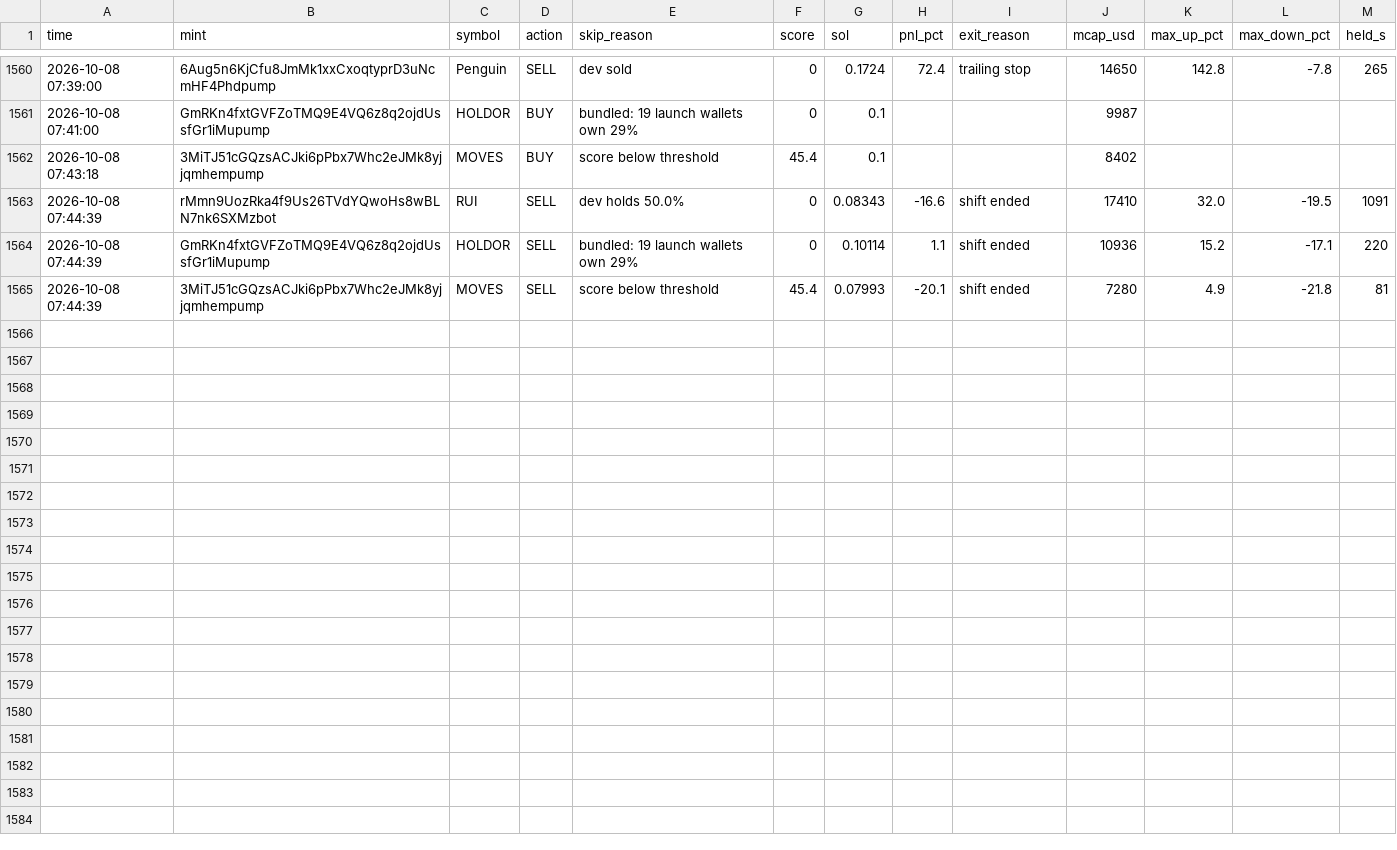
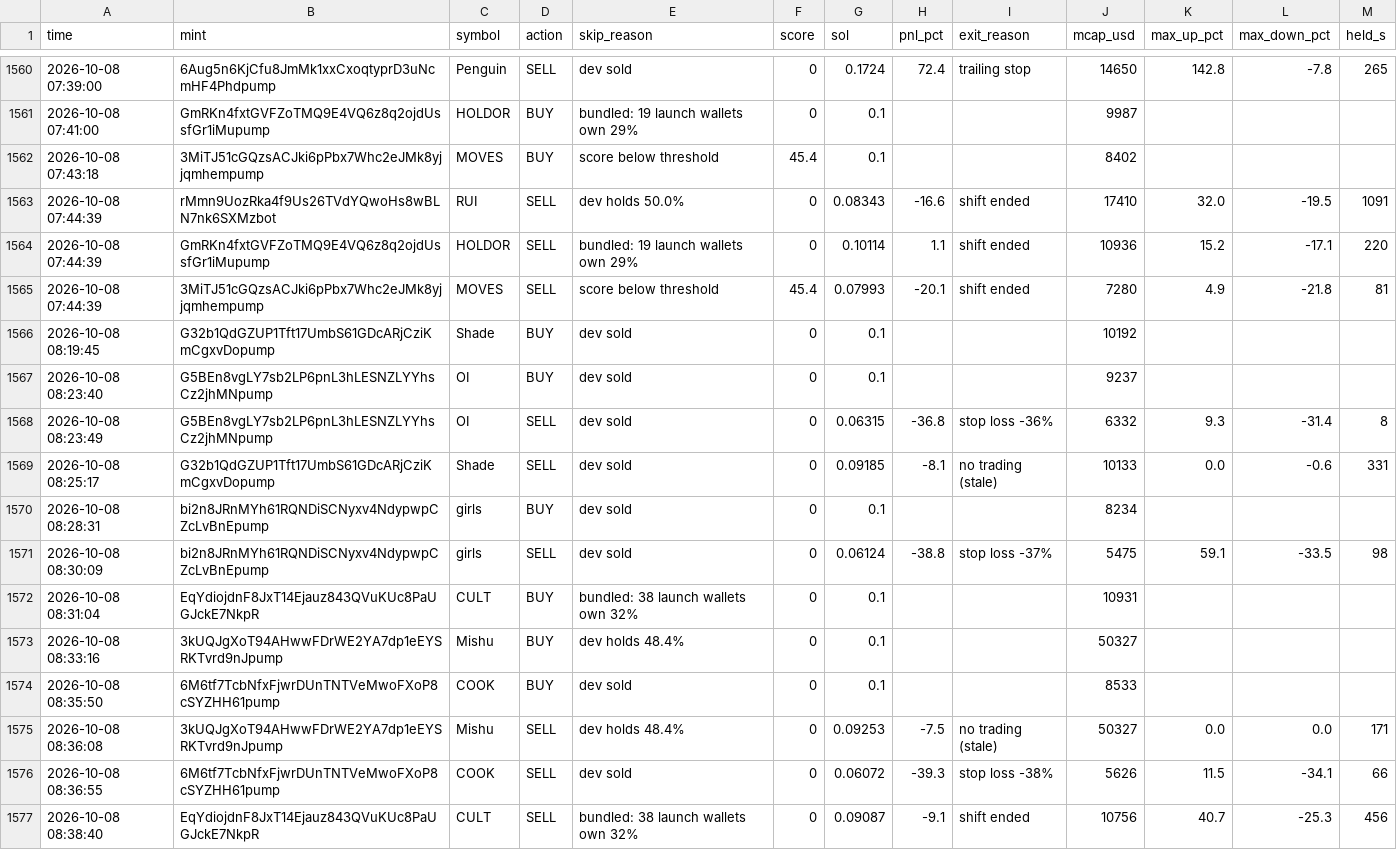
Before and after one commit to Avilliana/Pump-bot, a CSV file: logs/shadow_trades.csv, drawn as a sheet; only a part is shown, gaps mark what is left out; the diff names each change by its address in the sheet, - before the commit and + after, or states it on an @@ line.

```diff
--- a/logs/shadow_trades.csv
+++ b/logs/shadow_trades.csv
+row 1566: 2026-10-08 08:19:45 | G32b1QdGZUP1Tft17UmbS61GDcARjCziKmCgxvDopump | Shade | BUY | dev sold | 0 | 0.1 |  |  | 10192
+row 1567: 2026-10-08 08:23:40 | G5BEn8vgLY7sb2LP6pnL3hLESNZLYYhsCz2jhMNpump | OI | BUY | dev sold | 0 | 0.1 |  |  | 9237
+row 1568: 2026-10-08 08:23:49 | G5BEn8vgLY7sb2LP6pnL3hLESNZLYYhsCz2jhMNpump | OI | SELL | dev sold | 0 | 0.06315 | -36.8 | stop loss -36% | 6332 | 9.3 | -31.4 | 8
+row 1569: 2026-10-08 08:25:17 | G32b1QdGZUP1Tft17UmbS61GDcARjCziKmCgxvDopump | Shade | SELL | dev sold | 0 | 0.09185 | -8.1 | no trading (stale) | 10133 | 0.0 | -0.6 | 331
+row 1570: 2026-10-08 08:28:31 | bi2n8JRnMYh61RQNDiSCNyxv4NdypwpCZcLvBnEpump | girls | BUY | dev sold | 0 | 0.1 |  |  | 8234
+row 1571: 2026-10-08 08:30:09 | bi2n8JRnMYh61RQNDiSCNyxv4NdypwpCZcLvBnEpump | girls | SELL | dev sold | 0 | 0.06124 | -38.8 | stop loss -37% | 5475 | 59.1 | -33.5 | 98
+row 1572: 2026-10-08 08:31:04 | EqYdiojdnF8JxT14Ejauz843QVuKUc8PaUGJckE7NkpR | CULT | BUY | bundled: 38 launch wallets own 32% | 0 | 0.1 |  |  | 10931
+row 1573: 2026-10-08 08:33:16 | 3kUQJgXoT94AHwwFDrWE2YA7dp1eEYSRKTvrd9nJpump | Mishu | BUY | dev holds 48.4% | 0 | 0.1 |  |  | 50327
+row 1574: 2026-10-08 08:35:50 | 6M6tf7TcbNfxFjwrDUnTNTVeMwoFXoP8cSYZHH61pump | COOK | BUY | dev sold | 0 | 0.1 |  |  | 8533
+row 1575: 2026-10-08 08:36:08 | 3kUQJgXoT94AHwwFDrWE2YA7dp1eEYSRKTvrd9nJpump | Mishu | SELL | dev holds 48.4% | 0 | 0.09253 | -7.5 | no trading (stale) | 50327 | 0.0 | 0.0 | 171
+row 1576: 2026-10-08 08:36:55 | 6M6tf7TcbNfxFjwrDUnTNTVeMwoFXoP8cSYZHH61pump | COOK | SELL | dev sold | 0 | 0.06072 | -39.3 | stop loss -38% | 5626 | 11.5 | -34.1 | 66
+row 1577: 2026-10-08 08:38:40 | EqYdiojdnF8JxT14Ejauz843QVuKUc8PaUGJckE7NkpR | CULT | SELL | bundled: 38 launch wallets own 32% | 0 | 0.09087 | -9.1 | shift ended | 10756 | 40.7 | -25.3 | 456
```
Also changed, not shown: logs/equity.csv, 2 other files.
